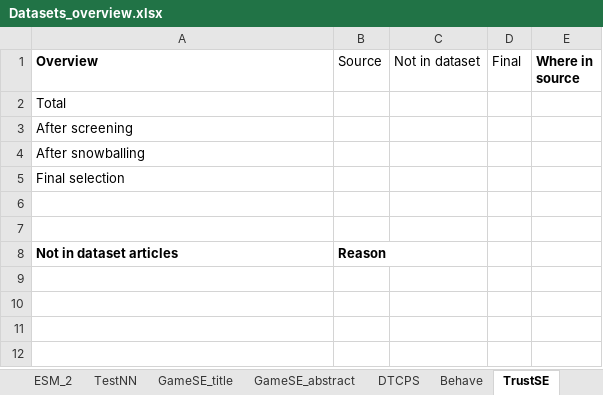
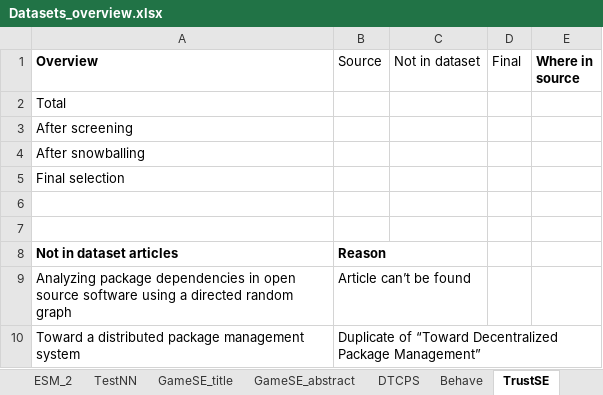
Before and after one commit to geodes-sms/IFT3150-ProjetCurationMetadonnees, an Excel workbook: Datasets/_Datasets Sent/Datasets_overview.xlsx, sheet TrustSE, drawn as a sheet; values as stored, in another font and other column widths than the file's, no borders; the diff names each change by its address in the sheet, - before the commit and + after, or states it on an @@ line.

Commit message:
nouveaux articles trustse

```diff
--- a/Datasets/_Datasets Sent/Datasets_overview.xlsx (sheet TrustSE)
+++ b/Datasets/_Datasets Sent/Datasets_overview.xlsx (sheet TrustSE)
+row 9: Analyzing package dependencies in open source software using a directed random graph | Article can’t be found
+row 10: Toward a distributed package management system | Duplicate of “Toward Decentralized Package Management”
```
